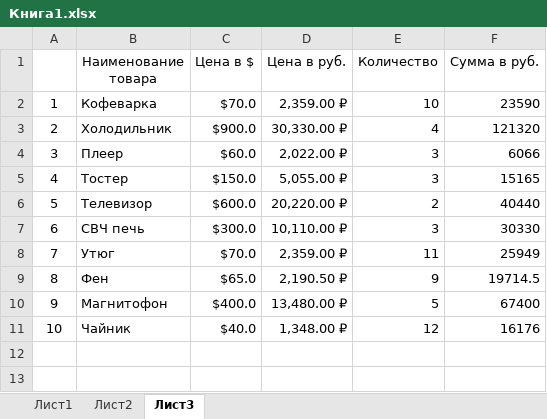
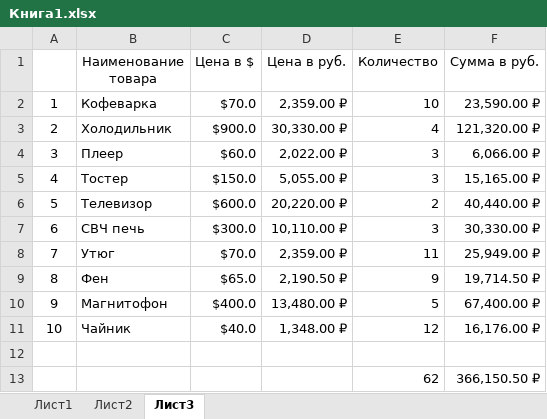
Before and after one commit to iloveu777/rep123, an Excel workbook: Книга1.xlsx, sheet Лист3, drawn as a sheet; values as stored, in another font and other column widths than the file's, no borders; the diff names each change by its address in the sheet, - before the commit and + after, or states it on an @@ line.

Commit message:
Чего-то сделал
описание

```diff
--- a/Книга1.xlsx (sheet Лист3)
+++ b/Книга1.xlsx (sheet Лист3)
-F2 (Сумма в руб.): 23590
+F2 (Сумма в руб.): 23,590.00 ₽
-F3 (Сумма в руб.): 121320
+F3 (Сумма в руб.): 121,320.00 ₽
-F4 (Сумма в руб.): 6066
+F4 (Сумма в руб.): 6,066.00 ₽
-F5 (Сумма в руб.): 15165
+F5 (Сумма в руб.): 15,165.00 ₽
-F6 (Сумма в руб.): 40440
+F6 (Сумма в руб.): 40,440.00 ₽
-F7 (Сумма в руб.): 30330
+F7 (Сумма в руб.): 30,330.00 ₽
-F8 (Сумма в руб.): 25949
+F8 (Сумма в руб.): 25,949.00 ₽
-F9 (Сумма в руб.): 19714.5
+F9 (Сумма в руб.): 19,714.50 ₽
-F10 (Сумма в руб.): 67400
+F10 (Сумма в руб.): 67,400.00 ₽
-F11 (Сумма в руб.): 16176
+F11 (Сумма в руб.): 16,176.00 ₽
+row 12: (empty)
+row 13:  |  |  |  | 62 | 366,150.50 ₽
```
